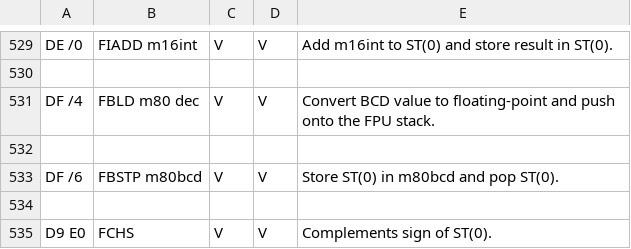
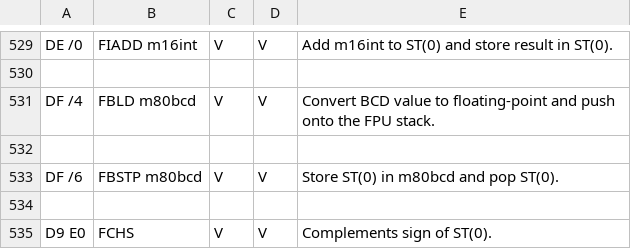
Before and after one commit to StanfordPL/x64asm, a CSV file: src/codegen/x86.csv, drawn as a sheet; only a part is shown, gaps mark what is left out.

Commit message:
Finished fixing up data structures. That's EVERYTHING now.

```diff
--- a/src/codegen/x86.csv
+++ b/src/codegen/x86.csv
@@ -530,3 +530,3 @@ DE /0	FIADD m16int	V	V	Add m16int to ST(0) and store result in ST(0).
 				
-DF /4	FBLD m80 dec	V	V	Convert BCD value to floating-point and push onto the FPU stack.
+DF /4	FBLD m80bcd	V	V	Convert BCD value to floating-point and push onto the FPU stack.
 				
```
Also changed, not shown: 6 other files.
